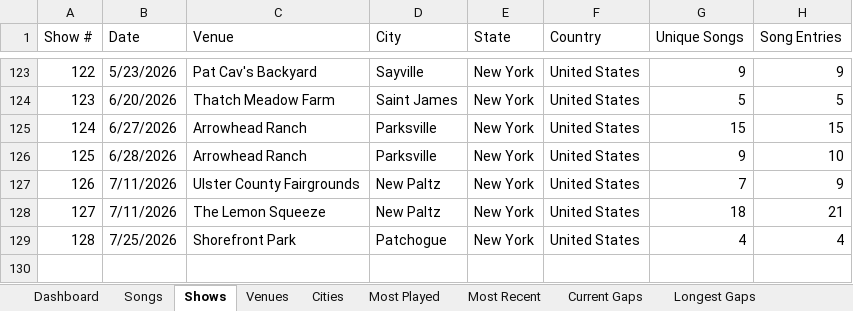
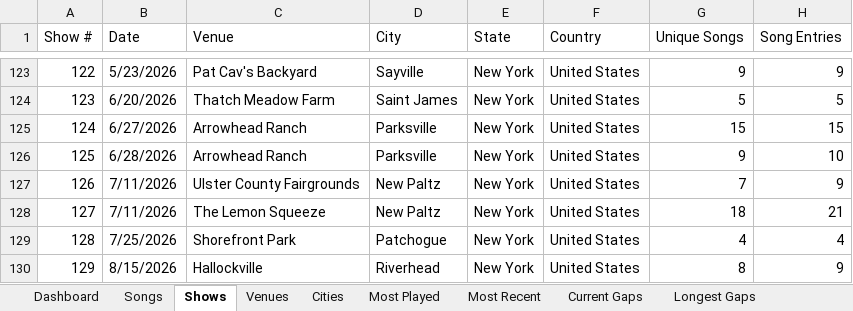
Before and after one commit to bigmanbalz/ernie-stats, an Excel workbook: reports/Ernie-Stats.xlsx, sheet Shows, drawn as a sheet; only a part is shown, gaps mark what is left out; values as stored, in another font and other column widths than the file's, no borders; the diff names each change by its address in the sheet, - before the commit and + after, or states it on an @@ line.

```diff
--- a/reports/Ernie-Stats.xlsx (sheet Shows)
+++ b/reports/Ernie-Stats.xlsx (sheet Shows)
+row 130: 129 | 8/15/2026 | Hallockville | Riverhead | New York | United States | 8 | 9
```
Also changed, not shown: sheet Songs, sheet New-One-Offs, sheet Longest Gaps, sheet Most Recent, sheet Current Gaps, sheet Most Played, 7 more sheets, 6 other files.
